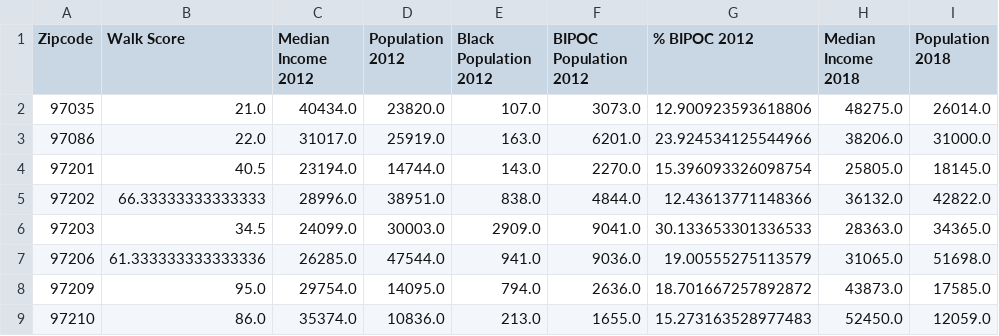
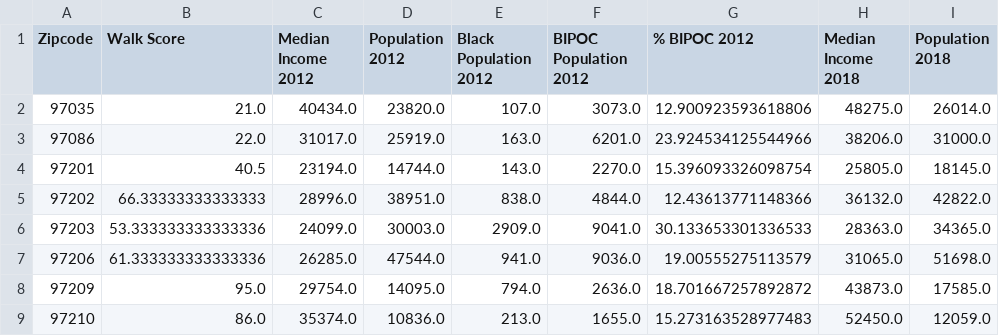
Before and after one commit to troypramsey/WalkabilityRaceIncome_InPortland_2012-2018, a CSV file: CSVs/census_walkscore_by_zip.csv, drawn as a sheet; only a part is shown; the diff names each change by its address in the sheet, - before the commit and + after, or states it on an @@ line.

```diff
--- a/CSVs/census_walkscore_by_zip.csv
+++ b/CSVs/census_walkscore_by_zip.csv
-B6 (Walk Score): 34.5
+B6 (Walk Score): 53.333333333333336
```
Also changed, not shown: 2 other files.
